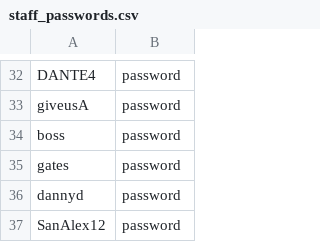
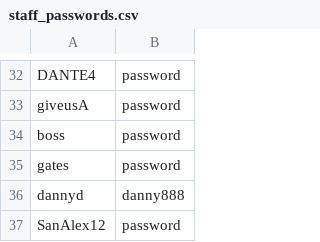
Before and after one commit to Theawmaster/2002_FOMS_AY23-24-S2-, a CSV file: FOMS/src/utilities/data/staff_passwords.csv, drawn as a sheet; only a part is shown, gaps mark what is left out.

```diff
--- a/FOMS/src/utilities/data/staff_passwords.csv
+++ b/FOMS/src/utilities/data/staff_passwords.csv
@@ -35,3 +35,3 @@ boss,password
 gates,password
-dannyd,password
+dannyd,danny888
 SanAlex12,password
```
Also changed, not shown: FOMS/src/utilities/data/staff_list.csv, 5 other files.
